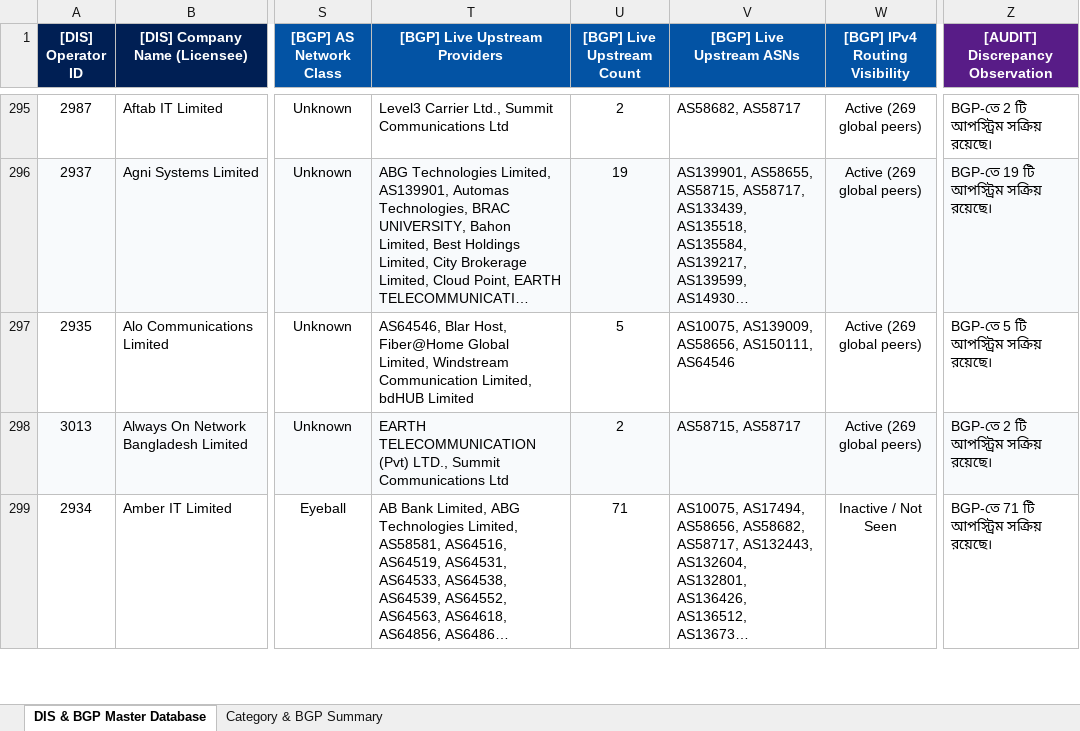
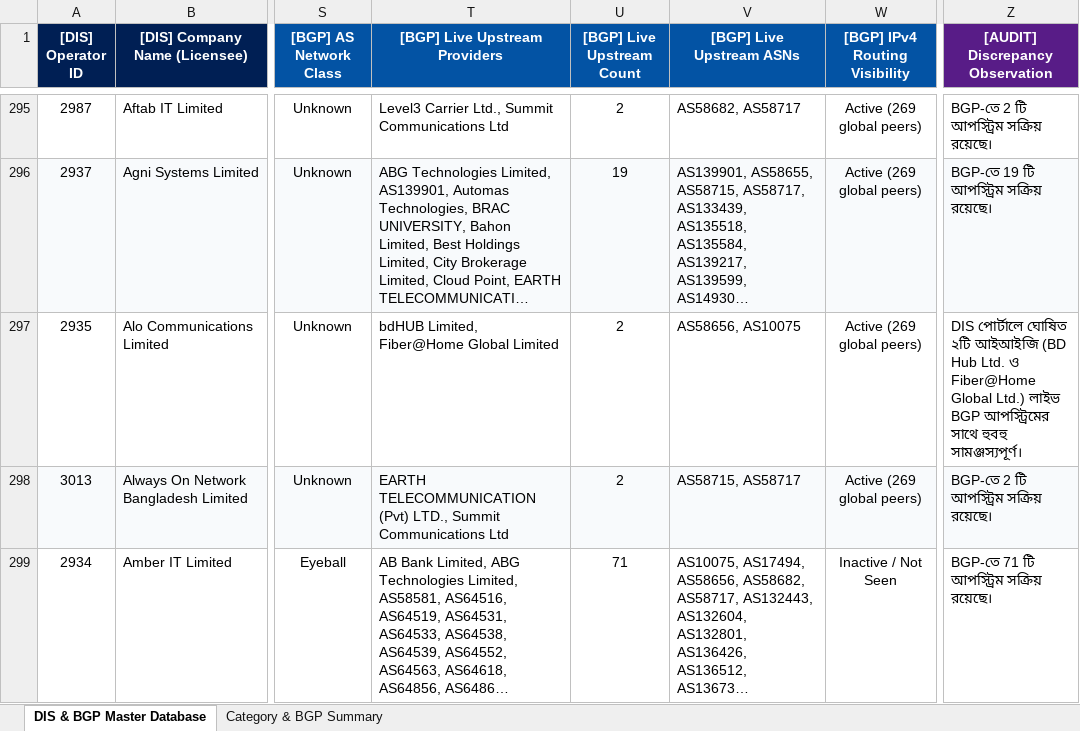
Before and after one commit to AbMannan1761/BTRC-ISP-Company-profiling-system, an Excel workbook: BTRC_DIS_Master_Database.xlsx, sheet DIS & BGP Master Database, drawn as a sheet; only a part is shown, gaps mark what is left out; long unchanged cells end in …; values as stored, in another font and other column widths than the file's, no borders; the diff names each change by its address in the sheet, - before the commit and + after, or states it on an @@ line.

Commit message:
Correct Alo Communications BGP upstreams to 2 real IIGs (Fiber@Home, bdHUB) and set audit status to MATCH

```diff
--- a/BTRC_DIS_Master_Database.xlsx (sheet DIS & BGP Master Database)
+++ b/BTRC_DIS_Master_Database.xlsx (sheet DIS & BGP Master Database)
-T297 ([BGP] Live Upstream Providers): AS64546, Blar Host, Fiber@Home Global Limited, Windstream Communication Limited, bdHUB Limited
+T297 ([BGP] Live Upstream Providers): bdHUB Limited, Fiber@Home Global Limited
-U297 ([BGP] Live Upstream Count): 5
+U297 ([BGP] Live Upstream Count): 2
-V297 ([BGP] Live Upstream ASNs): AS10075, AS139009, AS58656, AS150111, AS64546
+V297 ([BGP] Live Upstream ASNs): AS58656, AS10075
-Z297 ([AUDIT] Discrepancy Observation): BGP-তে 5 টি আপস্ট্রিম সক্রিয় রয়েছে।
+Z297 ([AUDIT] Discrepancy Observation): DIS পোর্টালে ঘোষিত ২টি আইআইজি (BD Hub Ltd. ও Fiber@Home Global Ltd.) লাইভ BGP আপস্ট্রিমের সাথে হুবহু সামঞ্জস্যপূর্ণ।
```
Also changed, not shown: 4 other files.
